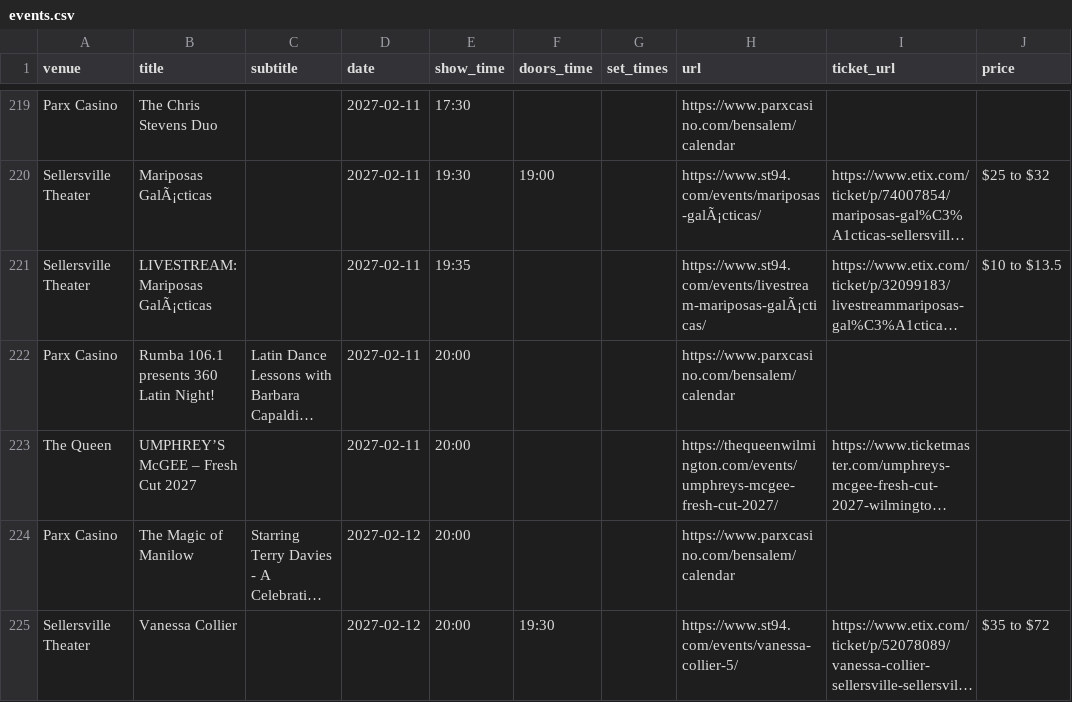
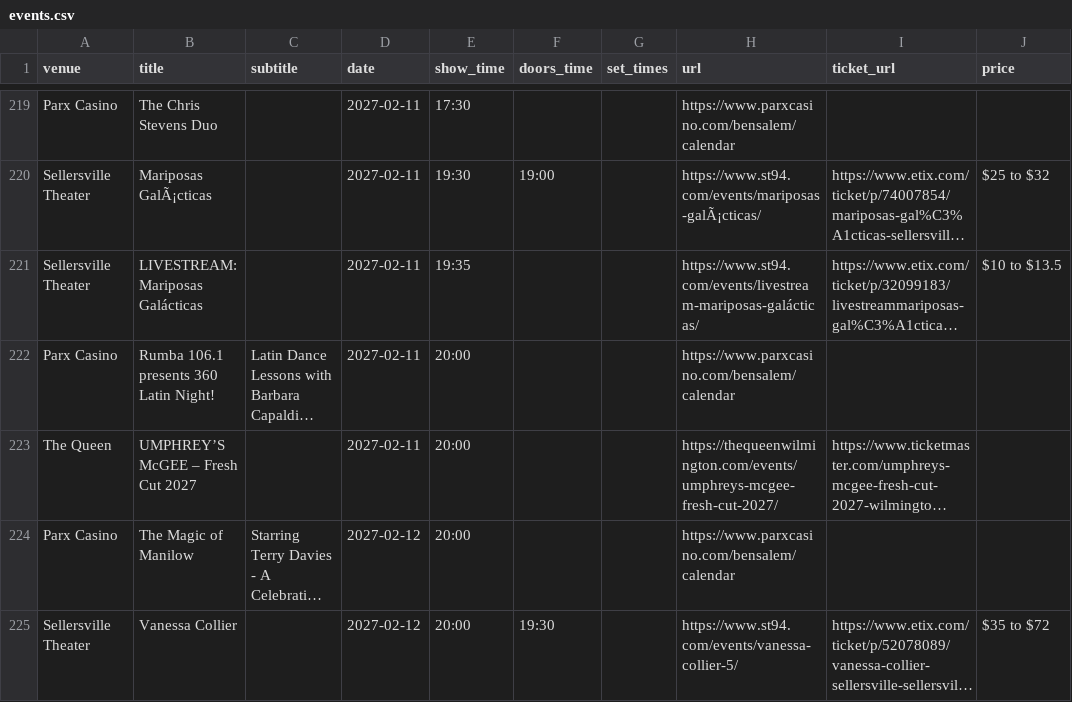
Before and after one commit to sh3ll3hs/philly-calendars, a CSV file: docs/venues/events.csv, drawn as a sheet; only a part is shown, gaps mark what is left out; long unchanged cells end in …; the diff names each change by its address in the sheet, - before the commit and + after, or states it on an @@ line.

```diff
--- a/docs/venues/events.csv
+++ b/docs/venues/events.csv
-B221 (title): LIVESTREAM: Mariposas GalÃ¡cticas
+B221 (title): LIVESTREAM: Mariposas Galácticas
-H221 (url): https://www.st94.com/events/livestream-mariposas-galÃ¡cticas/
+H221 (url): https://www.st94.com/events/livestream-mariposas-galácticas/
```
Also changed, not shown: 13 other files.
